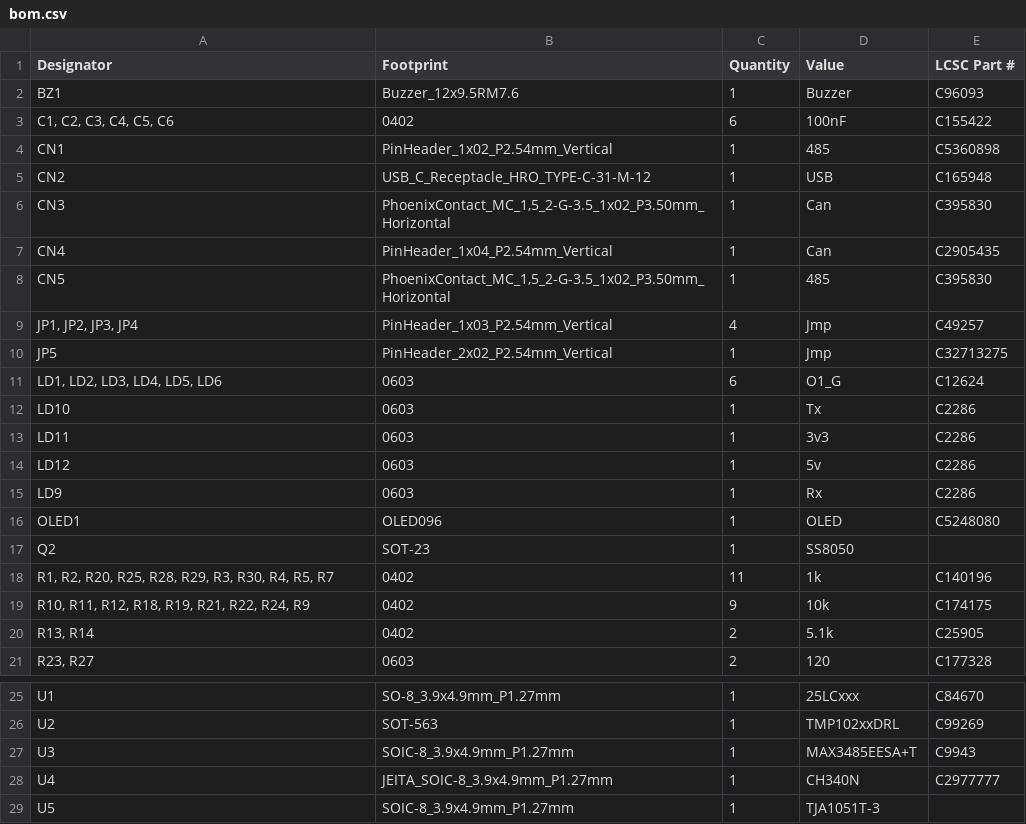
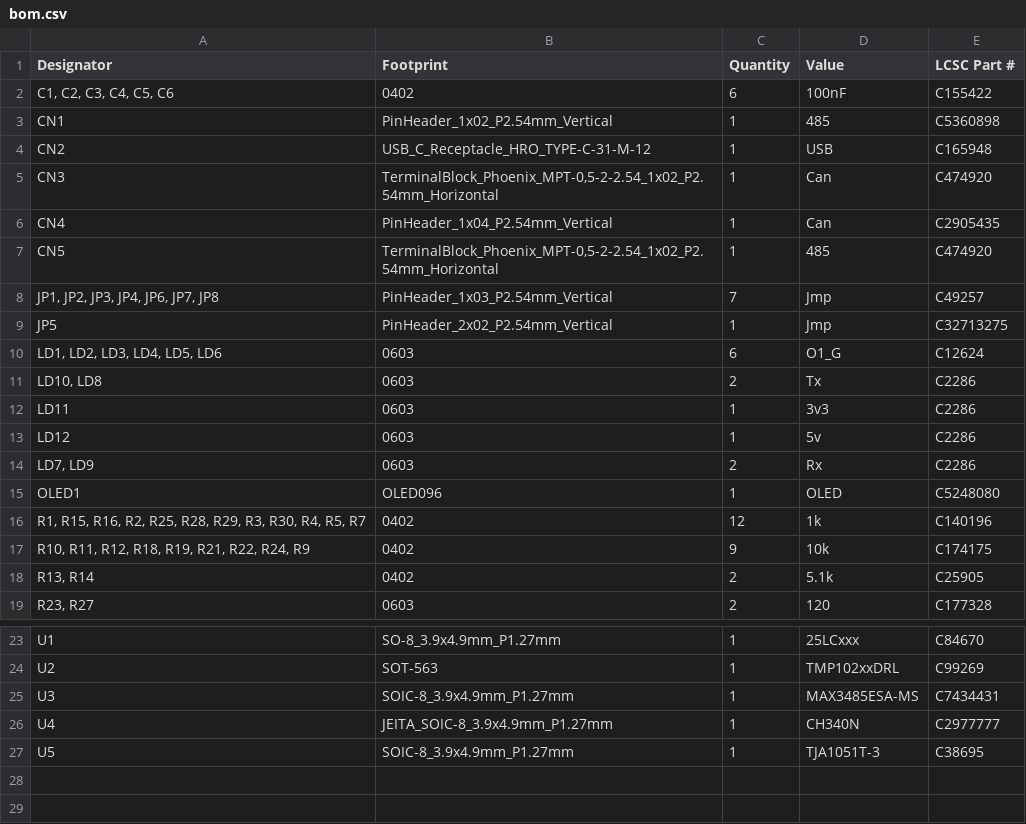
Before and after one commit to ffich/Arduino_UNO_Experimental_Shield, a CSV file: UNOQ_ExperimentalShield/production/bom.csv, drawn as a sheet; only a part is shown, gaps mark what is left out.

```diff
--- a/UNOQ_ExperimentalShield/production/bom.csv
+++ b/UNOQ_ExperimentalShield/production/bom.csv
@@ -1,3 +1,2 @@
 Designator,Footprint,Quantity,Value,LCSC Part #
-BZ1,Buzzer_12x9.5RM7.6,1,Buzzer,C96093
 "C1, C2, C3, C4, C5, C6",0402,6,100nF,C155422
@@ -5,15 +4,14 @@ CN1,PinHeader_1x02_P2.54mm_Vertical,1,485,C5360898
 CN2,USB_C_Receptacle_HRO_TYPE-C-31-M-12,1,USB,C165948
-CN3,"PhoenixContact_MC_1,5_2-G-3.5_1x02_P3.50mm_Horizontal",1,Can,C395830
+CN3,"TerminalBlock_Phoenix_MPT-0,5-2-2.54_1x02_P2.54mm_Horizontal",1,Can,C474920
 CN4,PinHeader_1x04_P2.54mm_Vertical,1,Can,C2905435
-CN5,"PhoenixContact_MC_1,5_2-G-3.5_1x02_P3.50mm_Horizontal",1,485,C395830
-"JP1, JP2, JP3, JP4",PinHeader_1x03_P2.54mm_Vertical,4,Jmp,C49257
+CN5,"TerminalBlock_Phoenix_MPT-0,5-2-2.54_1x02_P2.54mm_Horizontal",1,485,C474920
+"JP1, JP2, JP3, JP4, JP6, JP7, JP8",PinHeader_1x03_P2.54mm_Vertical,7,Jmp,C49257
 JP5,PinHeader_2x02_P2.54mm_Vertical,1,Jmp,C32713275
 "LD1, LD2, LD3, LD4, LD5, LD6",0603,6,O1_G,C12624
-LD10,0603,1,Tx,C2286
+"LD10, LD8",0603,2,Tx,C2286
 LD11,0603,1,3v3,C2286
 LD12,0603,1,5v,C2286
-LD9,0603,1,Rx,C2286
+"LD7, LD9",0603,2,Rx,C2286
 OLED1,OLED096,1,OLED,C5248080
-Q2,SOT-23,1,SS8050,
-"R1, R2, R20, R25, R28, R29, R3, R30, R4, R5, R7",0402,11,1k,C140196
+"R1, R15, R16, R2, R25, R28, R29, R3, R30, R4, R5, R7",0402,12,1k,C140196
 "R10, R11, R12, R18, R19, R21, R22, R24, R9",0402,9,10k,C174175
@@ -26,4 +24,4 @@ U1,SO-8_3.9x4.9mm_P1.27mm,1,25LCxxx,C84670
 U2,SOT-563,1,TMP102xxDRL,C99269
-U3,SOIC-8_3.9x4.9mm_P1.27mm,1,MAX3485EESA+T,C9943
+U3,SOIC-8_3.9x4.9mm_P1.27mm,1,MAX3485ESA-MS,C7434431
 U4,JEITA_SOIC-8_3.9x4.9mm_P1.27mm,1,CH340N,C2977777
-U5,SOIC-8_3.9x4.9mm_P1.27mm,1,TJA1051T-3,
+U5,SOIC-8_3.9x4.9mm_P1.27mm,1,TJA1051T-3,C38695
```
Also changed, not shown: UNOQ_ExperimentalShield/production/designators.csv, UNOQ_ExperimentalShield/production/positions.csv, 4 other files.
